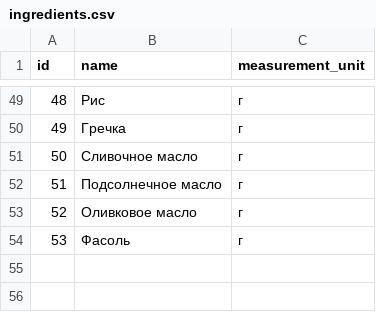
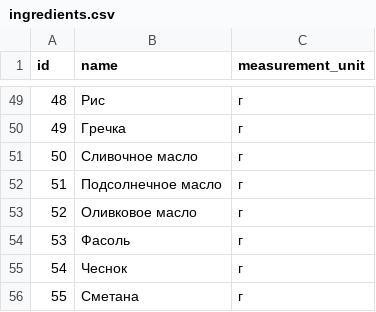
Before and after one commit to knightsdd/foodgram-project-react, a CSV file: backend/foodgram/core/data/ingredients.csv, drawn as a sheet; only a part is shown, gaps mark what is left out.

```diff
--- a/backend/foodgram/core/data/ingredients.csv
+++ b/backend/foodgram/core/data/ingredients.csv
@@ -54 +54,3 @@ id,name,measurement_unit
 53,Фасоль,г
+54,Чеснок,г
+55,Сметана,г
```
Also changed, not shown: 3 other files.
